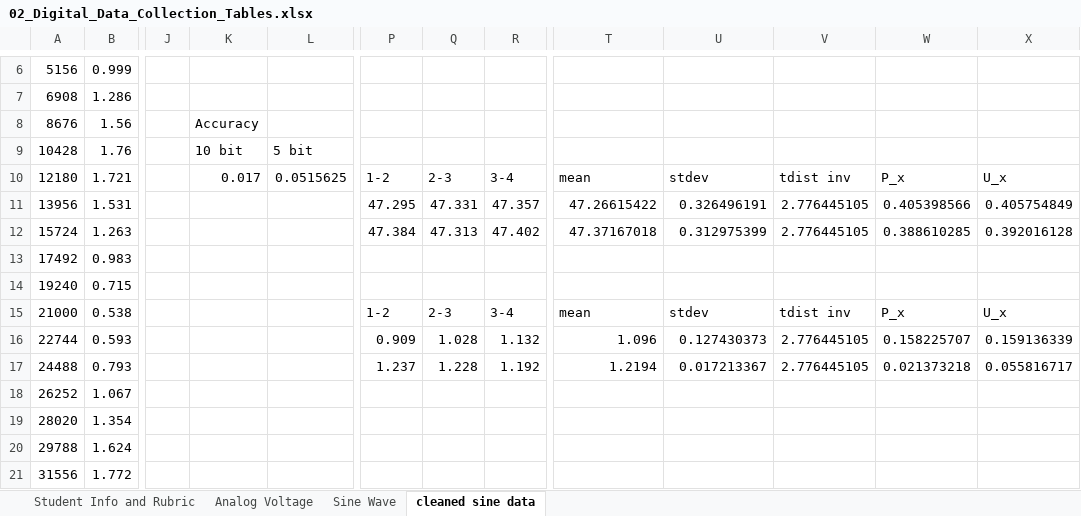
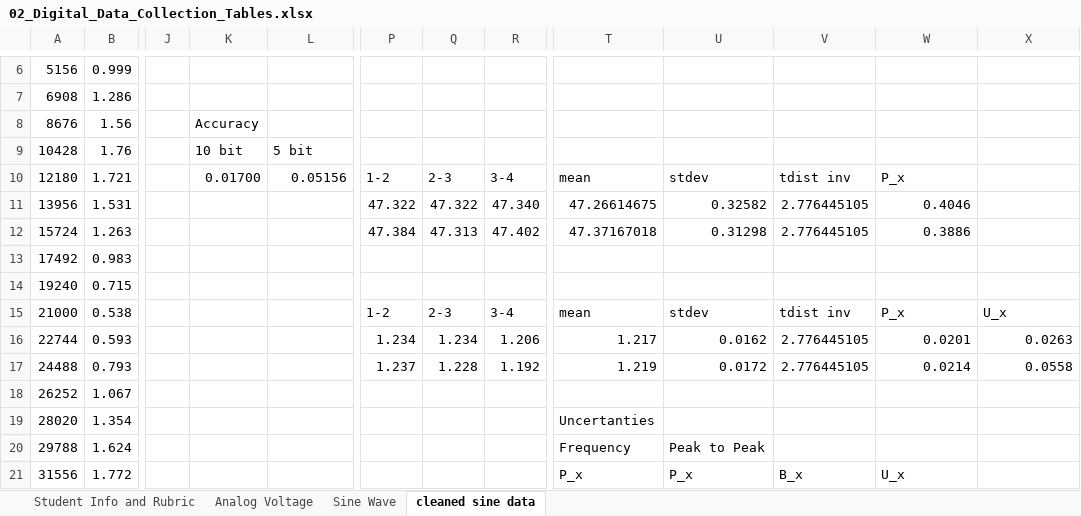
Before and after one commit to notcobi/MEC-E-301, an Excel workbook: Lab 2/02_Digital_Data_Collection_Tables.xlsx, sheet cleaned sine data, drawn as a sheet; only a part is shown, gaps mark what is left out; values as stored, in another font and other column widths than the file's, no cell formats; conditional formats not drawn; the diff covers the shown part only; the diff names each change by its address in the sheet, - before the commit and + after, or states it on an @@ line.

```diff
--- a/Lab 2/02_Digital_Data_Collection_Tables.xlsx (sheet cleaned sine data)
+++ b/Lab 2/02_Digital_Data_Collection_Tables.xlsx (sheet cleaned sine data)
-K10: 0.017
+K10: 0.01700
-L10: 0.0515625
+L10: 0.05156
-X10: U_x
+X10: (empty)
-P11: 47.295
+P11: 47.322
-Q11: 47.331
+Q11: 47.322
-R11: 47.357
+R11: 47.340
-T11: 47.26615422
+T11: 47.26614675
-U11: 0.326496191
+U11: 0.32582
-W11: 0.405398566
+W11: 0.4046
-X11: 0.405754849
+X11: (empty)
-U12: 0.312975399
+U12: 0.31298
-W12: 0.388610285
+W12: 0.3886
-X12: 0.392016128
+X12: (empty)
-P16: 0.909
+P16: 1.234
-Q16: 1.028
+Q16: 1.234
-R16: 1.132
+R16: 1.206
-T16: 1.096
+T16: 1.217
-U16: 0.127430373
+U16: 0.0162
-W16: 0.158225707
+W16: 0.0201
-X16: 0.159136339
+X16: 0.0263
-T17: 1.2194
+T17: 1.219
-U17: 0.017213367
+U17: 0.0172
-W17: 0.021373218
+W17: 0.0214
-X17: 0.055816717
+X17: 0.0558
-T19: (empty)
+T19: Uncertanties
-T20: (empty)
+T20: Frequency
-U20: (empty)
+U20: Peak to Peak
-T21: (empty)
+T21: P_x
-U21: (empty)
+U21: P_x
-V21: (empty)
+V21: B_x
-W21: (empty)
+W21: U_x
```
Also changed, not shown: 20 edited cells elsewhere in this sheet, cell formats, 7 other files.
